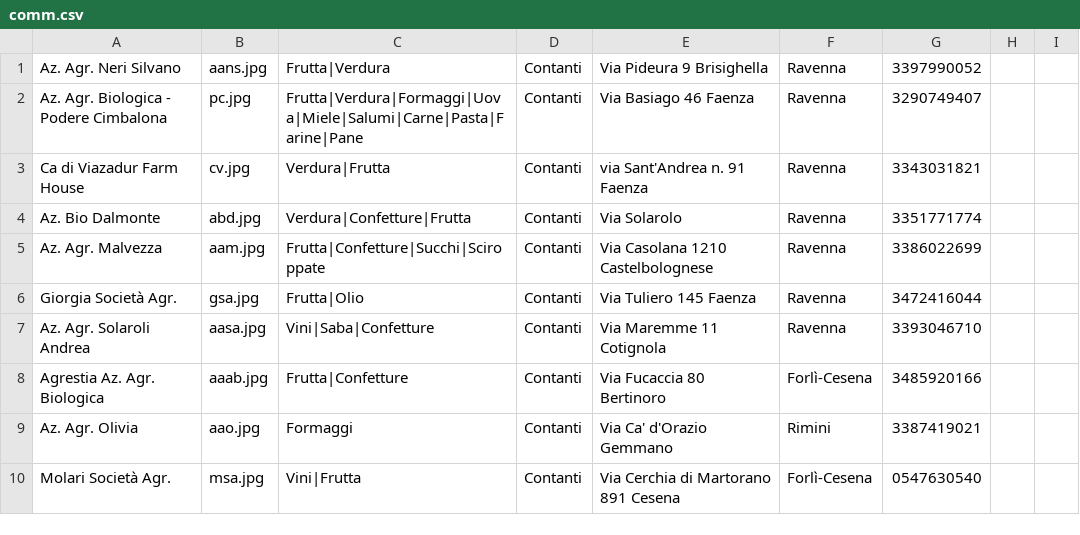
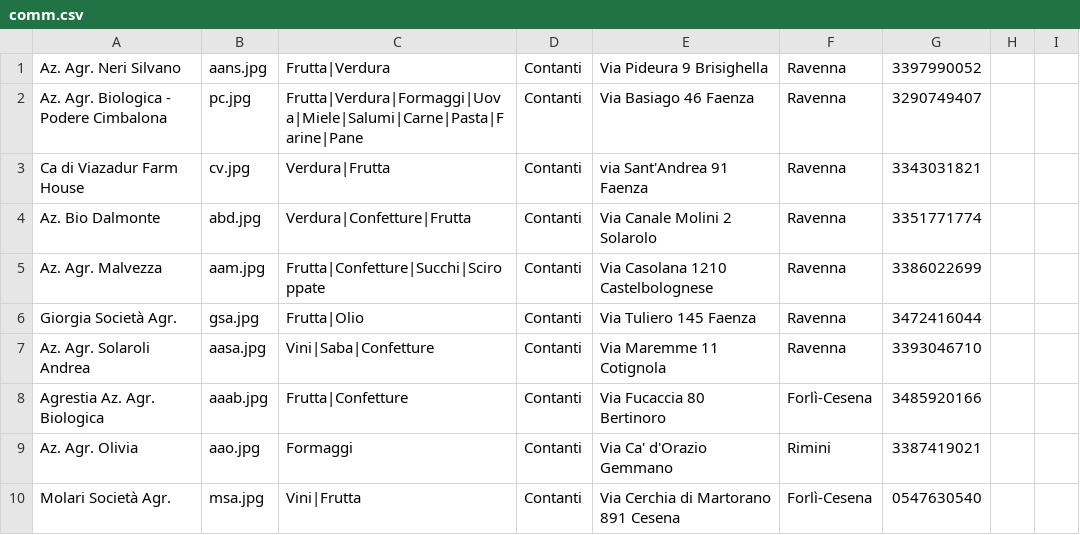
Before and after one commit to Rebus88/agromagna, a CSV file: comm.csv, drawn as a sheet; only a part is shown; the diff names each change by its address in the sheet, - before the commit and + after, or states it on an @@ line.

```diff
--- a/comm.csv
+++ b/comm.csv
-E3: via Sant'Andrea n. 91 Faenza
+E3: via Sant'Andrea 91 Faenza
-E4: Via Solarolo
+E4: Via Canale Molini 2 Solarolo
```
Also changed, not shown: 1 other file.
